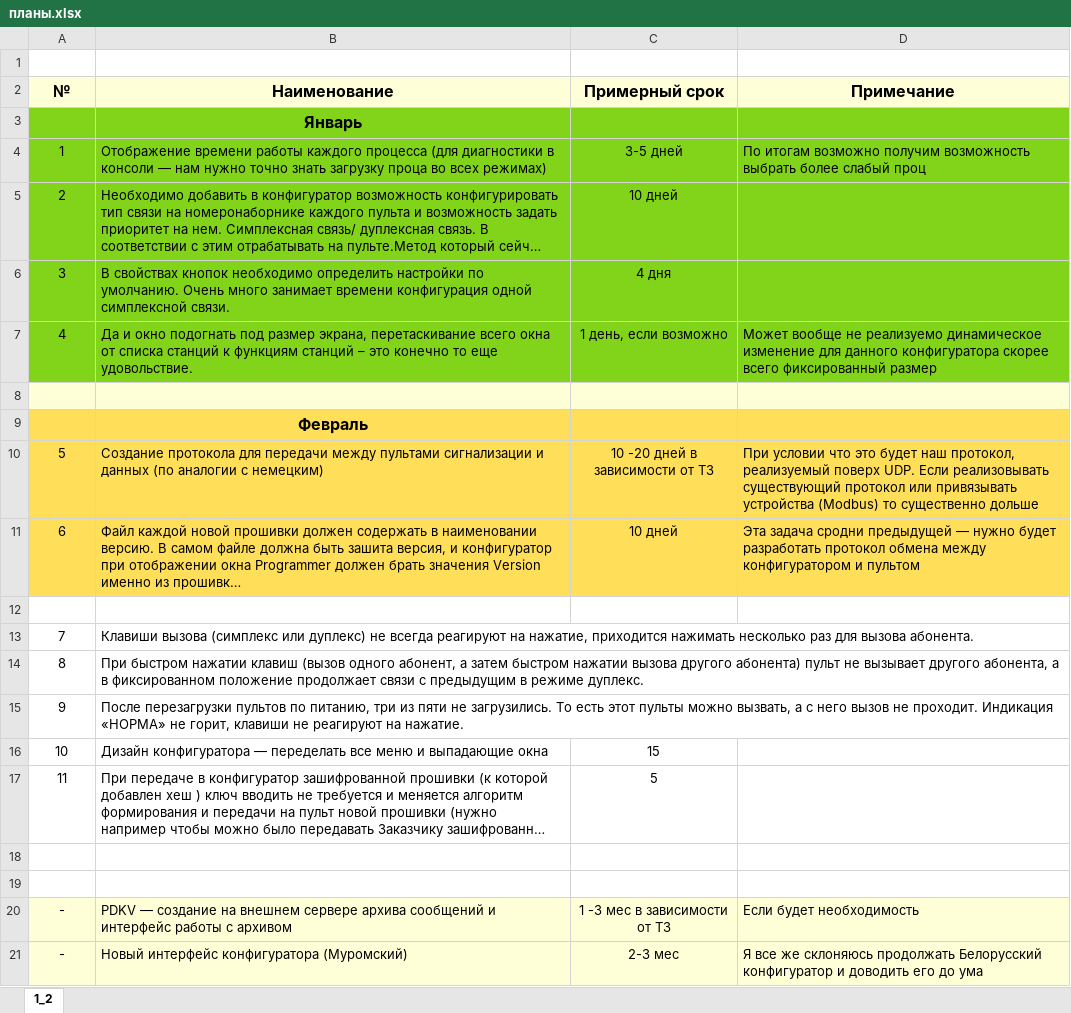
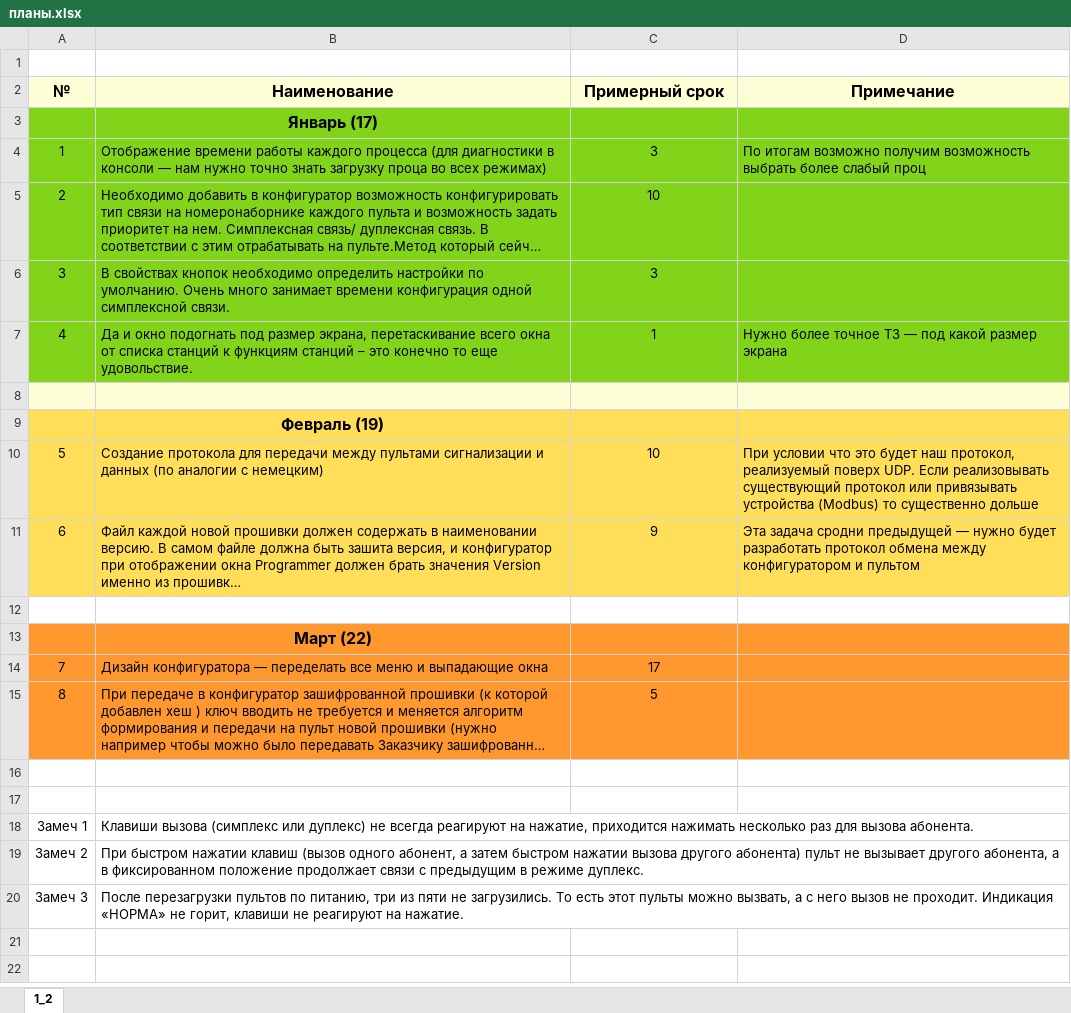
Before and after one commit to 8evgeny/GIT, an Excel workbook: 6_promwad2_step_by_step/Docs/планы.xlsx, sheet 1_2, drawn as a sheet; long unchanged cells end in …; values as stored, in another font and other column widths than the file's, no borders; removed rows and columns are numbered as before the commit, all else as after; the diff names each change by its address in the sheet, - before the commit and + after, or states it on an @@ line.

```diff
--- a/6_promwad2_step_by_step/Docs/планы.xlsx (sheet 1_2)
+++ b/6_promwad2_step_by_step/Docs/планы.xlsx (sheet 1_2)
-B3 (Наименование): Январь
+B3 (Наименование): Январь (17)
-C4 (Примерный срок): 3-5 дней
+C4 (Примерный срок): 3
-C5 (Примерный срок): 10 дней
+C5 (Примерный срок): 10
-C6 (Примерный срок): 4 дня
+C6 (Примерный срок): 3
-C7 (Примерный срок): 1 день, если возможно
+C7 (Примерный срок): 1
-D7 (Примечание): Может вообще не реализуемо динамическое изменение для данного конфигуратора скорее всего фиксированный размер
+D7 (Примечание): Нужно более точное ТЗ — под какой размер экрана
-B9 (Наименование): Февраль
+B9 (Наименование): Февраль (19)
-C10 (Примерный срок): 10 -20 дней в зависимости от ТЗ
+C10 (Примерный срок): 10
-C11 (Примерный срок): 10 дней
+C11 (Примерный срок): 9
+row 12: (empty)
+row 13:  | Март (22)
+row 14: 7 | Дизайн конфигуратора — переделать все меню и выпадающие окна | 17
@@ row 17 moved to row 15: 8 @@
+row 16: (empty)
@@ column A (№) renumbered between rows 18 and 20 @@
-row 16: 10 | Дизайн конфигуратора — переделать все меню и выпадающие окна | 15
-row 18: (empty)
-row 19: (empty)
-row 20: - | PDKV — создание на внешнем сервере архива сообщений и интерфейс работы с архивом | 1 -3 мес в зависимости от ТЗ | Если будет необходимость
-row 21: - | Новый интерфейс конфигуратора (Муромский) | 2-3 мес | Я все же склоняюсь продолжать Белорусский конфигуратор и доводить его до ума
```
